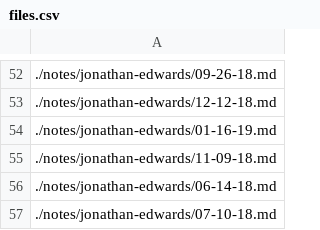
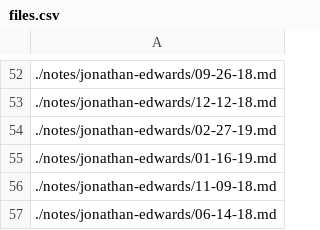
Before and after one commit to futureofcoding/futureofcoding.org, a CSV file: _data/files.csv, drawn as a sheet; only a part is shown, gaps mark what is left out; the shorter side is filled out with more unchanged rows; the diff names each change by its address in the sheet, - before the commit and + after, or states it on an @@ line.

```diff
--- a/_data/files.csv
+++ b/_data/files.csv
+row 54: ./notes/jonathan-edwards/02-27-19.md
```
Also changed, not shown: 1 other file.
